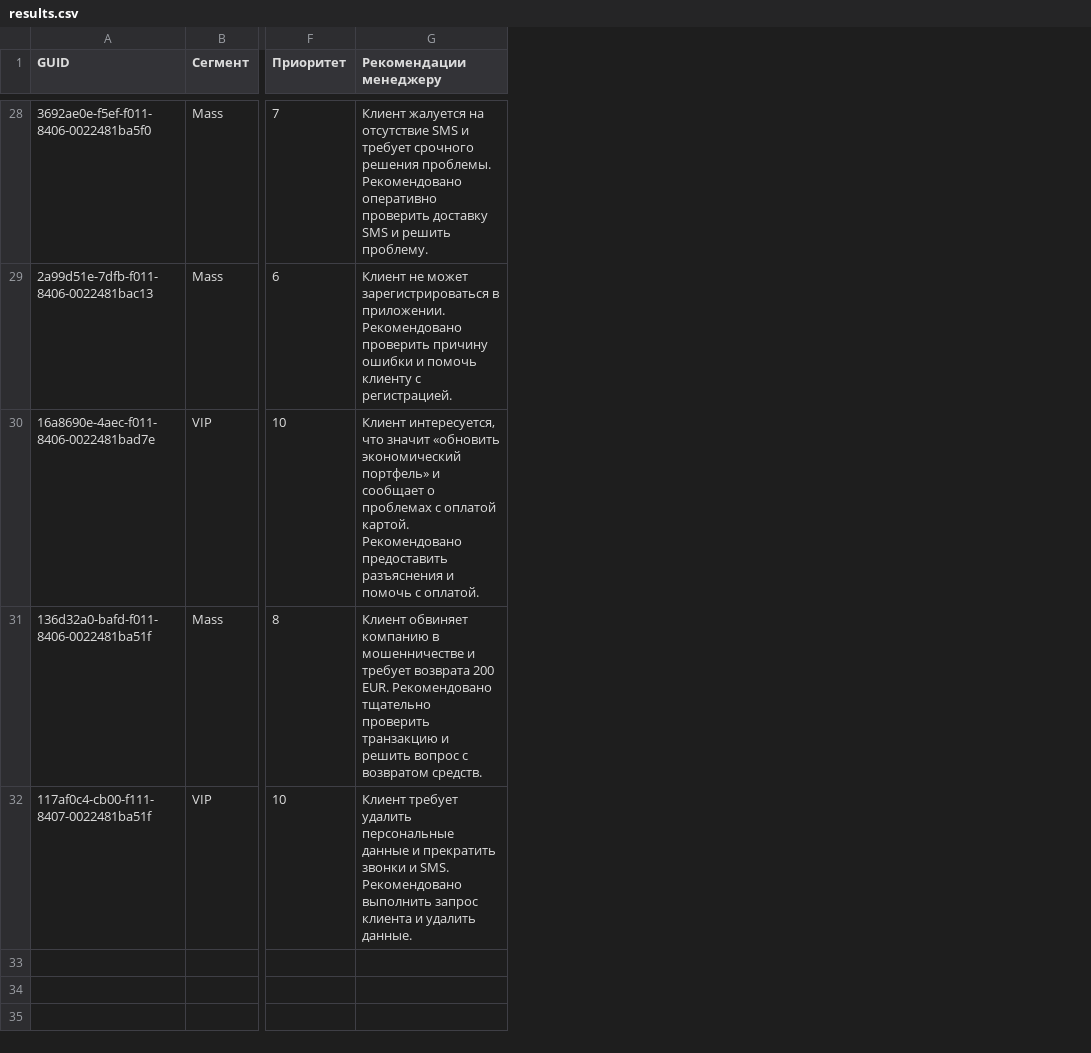
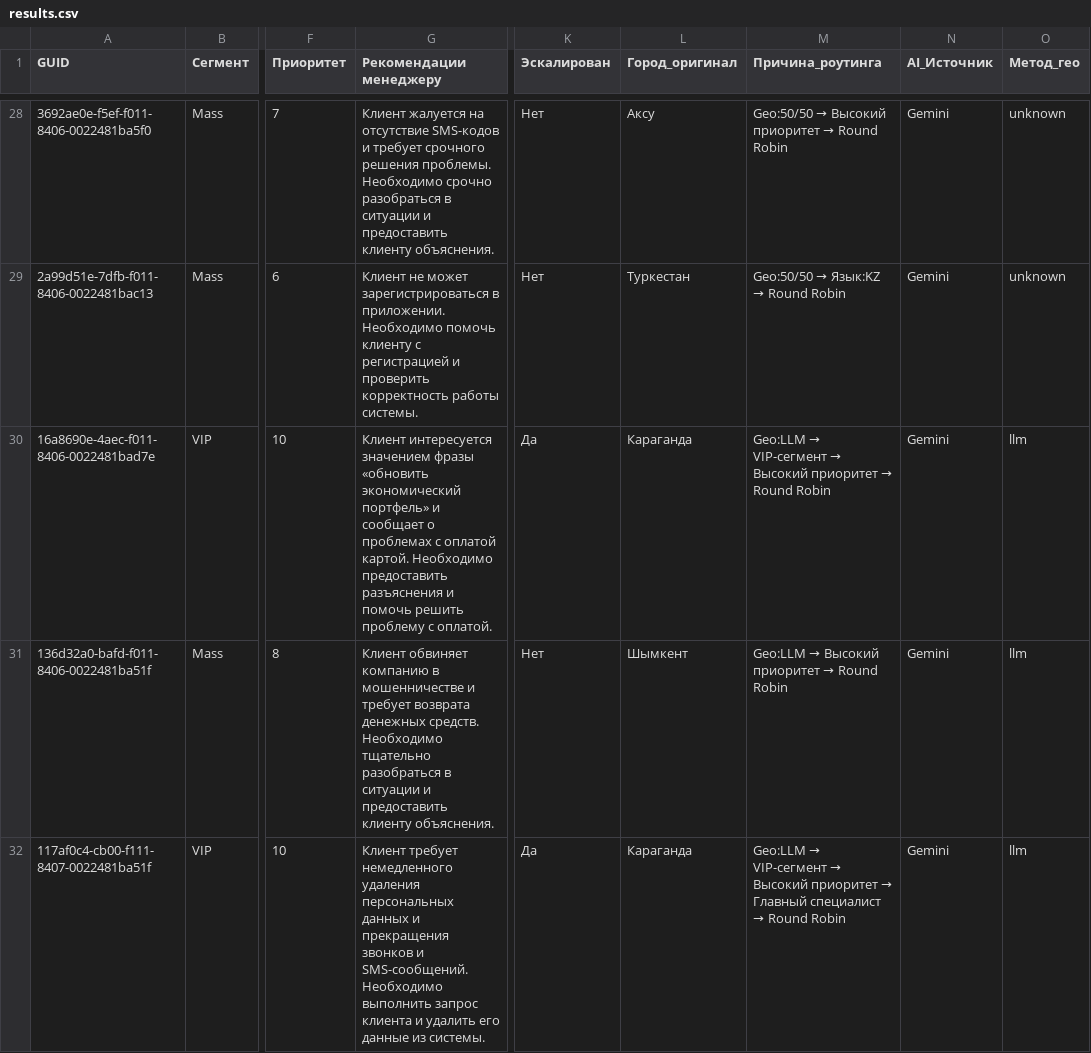
Before and after one commit to nonlyy2/datasaur-26-core-2-duo, a CSV file: data/results.csv, drawn as a sheet; only a part is shown, gaps mark what is left out; the diff covers the shown part only; the diff names each change by its address in the sheet, - before the commit and + after, or states it on an @@ line.

```diff
--- a/data/results.csv
+++ b/data/results.csv
+column K (Эскалирован), rows 28-32: Нет | Нет | Да | Нет | Да
+column L (Город_оригинал), rows 28-32: Аксу | Туркестан | Караганда | Шымкент | Караганда
+column M (Причина_роутинга), rows 28-32: Geo:50/50 → Высокий приоритет → Round Robin | Geo:50/50 → Язык:KZ → Round Robin | Geo:LLM → VIP-сегмент → Высокий приоритет → Round Robin | Geo:LLM → Высокий приоритет → Round Robin | Geo:LLM → VIP-сегмент → Высокий приоритет → Главный специалист → Round Robin
+column N (AI_Источник), rows 28-32: all Gemini
+column O (Метод_гео), rows 28-32: unknown | unknown | llm | llm | llm
-G28 (Рекомендации менеджеру): …на отсутствие SMS и требует срочного решения проблемы. Рекомендовано оперативно проверить доставку SMS и решить проблему.
+G28 (Рекомендации менеджеру): …на отсутствие SMS-кодов и требует срочного решения проблемы. Необходимо срочно разобраться в ситуации и предоставить клиенту объяснения.
-G29 (Рекомендации менеджеру): …в приложении. Рекомендовано проверить причину ошибки и помочь клиенту с регистрацией.
+G29 (Рекомендации менеджеру): …в приложении. Необходимо помочь клиенту с регистрацией и проверить корректность работы системы.
-G30 (Рекомендации менеджеру): Клиент интересуется, что значит «обновить экономический портфель» и сообщает о проблемах с оплатой картой. Рекомендовано предоставить разъяснения и помочь с оплатой.
+G30 (Рекомендации менеджеру): Клиент интересуется значением фразы «обновить экономический портфель» и сообщает о проблемах с оплатой картой. Необходимо предоставить разъяснения и помочь решить проблему с оплатой.
-G31 (Рекомендации менеджеру): …требует возврата 200 EUR. Рекомендовано тщательно проверить транзакцию и решить вопрос с возвратом средств.
+G31 (Рекомендации менеджеру): …требует возврата денежных средств. Необходимо тщательно разобраться в ситуации и предоставить клиенту объяснения.
-G32 (Рекомендации менеджеру): Клиент требует удалить персональные данные и прекратить звонки и SMS. Рекомендовано выполнить запрос клиента и удалить данные.
+G32 (Рекомендации менеджеру): Клиент требует немедленного удаления персональных данных и прекращения звонков и SMS-сообщений. Необходимо выполнить запрос клиента и удалить его данные из системы.
```
Also changed, not shown: 27 edited cells elsewhere in this file, 3 other files.
